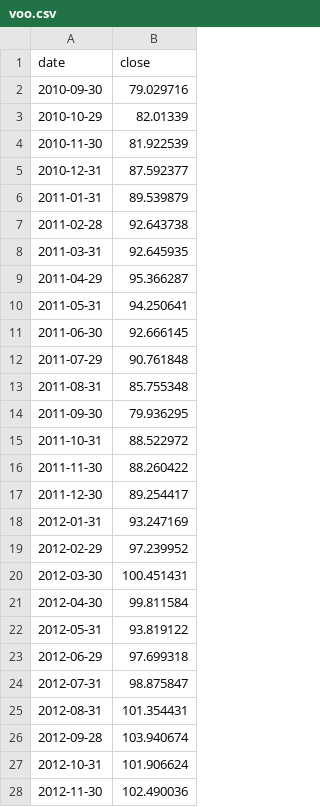
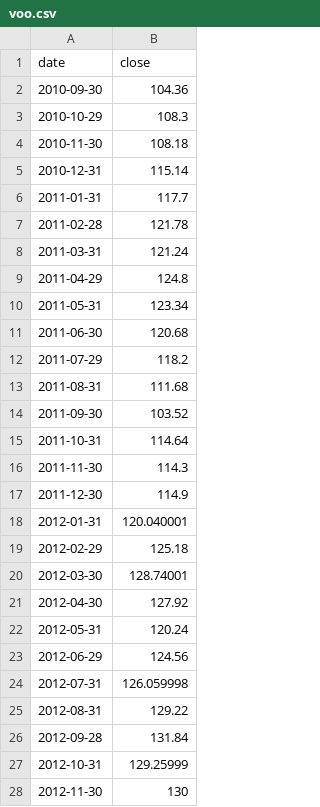
Before and after one commit to apextech-global/compound-calculator, a CSV file: public/market-data/voo.csv, drawn as a sheet; only a part is shown; the diff covers the shown part only.

Commit message:
Improve market data fallback handling

```diff
--- a/public/market-data/voo.csv
+++ b/public/market-data/voo.csv
@@ -1,28 +1,28 @@
 date,close
-2010-09-30,79.029716
-2010-10-29,82.01339
-2010-11-30,81.922539
-2010-12-31,87.592377
-2011-01-31,89.539879
-2011-02-28,92.643738
-2011-03-31,92.645935
-2011-04-29,95.366287
-2011-05-31,94.250641
-2011-06-30,92.666145
-2011-07-29,90.761848
-2011-08-31,85.755348
-2011-09-30,79.936295
-2011-10-31,88.522972
-2011-11-30,88.260422
-2011-12-30,89.254417
-2012-01-31,93.247169
-2012-02-29,97.239952
-2012-03-30,100.451431
-2012-04-30,99.811584
-2012-05-31,93.819122
-2012-06-29,97.699318
-2012-07-31,98.875847
-2012-08-31,101.354431
-2012-09-28,103.940674
-2012-10-31,101.906624
-2012-11-30,102.490036
+2010-09-30,104.36
+2010-10-29,108.3
+2010-11-30,108.18
+2010-12-31,115.14
+2011-01-31,117.7
+2011-02-28,121.78
+2011-03-31,121.24
+2011-04-29,124.8
+2011-05-31,123.34
+2011-06-30,120.68
+2011-07-29,118.2
+2011-08-31,111.68
+2011-09-30,103.52
+2011-10-31,114.64
+2011-11-30,114.3
+2011-12-30,114.9
+2012-01-31,120.040001
+2012-02-29,125.18
+2012-03-30,128.74001
+2012-04-30,127.92
+2012-05-31,120.24
+2012-06-29,124.56
+2012-07-31,126.059998
+2012-08-31,129.22
+2012-09-28,131.84
+2012-10-31,129.25999
+2012-11-30,130
```
Also changed, not shown: 163 edited cells elsewhere in this file, 3 other files.
